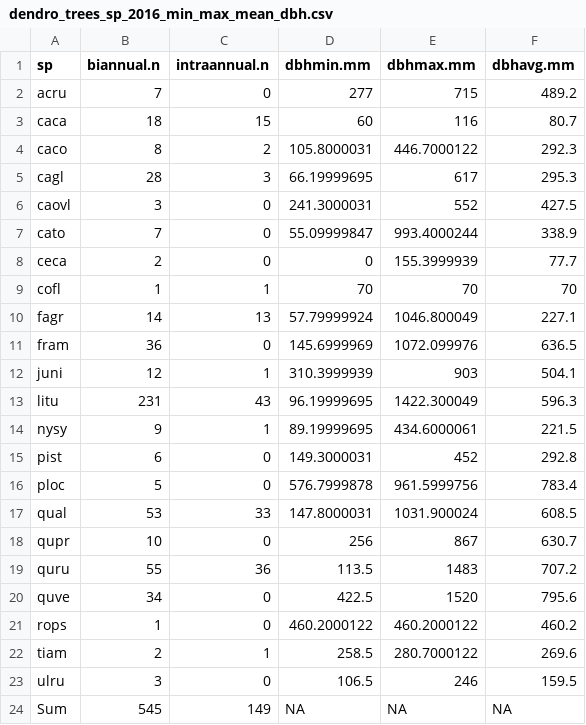
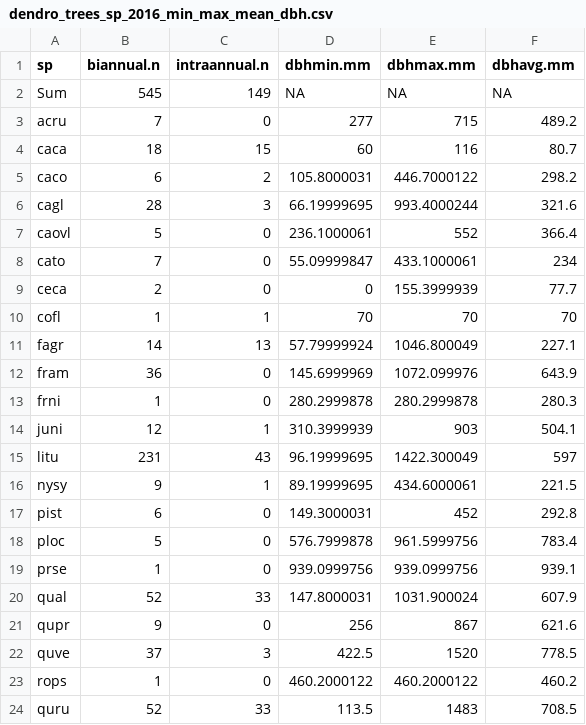
Before and after one commit to SCBI-ForestGEO/Dendrobands, a CSV file: results/dendro_trees_dbhcount/dendro_trees_sp_2016_min_max_mean_dbh.csv, drawn as a sheet.

```diff
--- a/results/dendro_trees_dbhcount/dendro_trees_sp_2016_min_max_mean_dbh.csv
+++ b/results/dendro_trees_dbhcount/dendro_trees_sp_2016_min_max_mean_dbh.csv
@@ -1,8 +1,9 @@
 "sp","biannual.n","intraannual.n","dbhmin.mm","dbhmax.mm","dbhavg.mm"
+"Sum",545,149,NA,NA,NA
 "acru",7,0,277,715,489.2
 "caca",18,15,60,116,80.7
-"caco",8,2,105.8000031,446.7000122,292.3
-"cagl",28,3,66.19999695,617,295.3
-"caovl",3,0,241.3000031,552,427.5
-"cato",7,0,55.09999847,993.4000244,338.9
+"caco",6,2,105.8000031,446.7000122,298.2
+"cagl",28,3,66.19999695,993.4000244,321.6
+"caovl",5,0,236.1000061,552,366.4
+"cato",7,0,55.09999847,433.1000061,234
 "ceca",2,0,0,155.3999939,77.7
@@ -10,5 +11,6 @@
 "fagr",14,13,57.79999924,1046.800049,227.1
-"fram",36,0,145.6999969,1072.099976,636.5
+"fram",36,0,145.6999969,1072.099976,643.9
+"frni",1,0,280.2999878,280.2999878,280.3
 "juni",12,1,310.3999939,903,504.1
-"litu",231,43,96.19999695,1422.300049,596.3
+"litu",231,43,96.19999695,1422.300049,597
 "nysy",9,1,89.19999695,434.6000061,221.5
@@ -16,9 +18,7 @@
 "ploc",5,0,576.7999878,961.5999756,783.4
-"qual",53,33,147.8000031,1031.900024,608.5
-"qupr",10,0,256,867,630.7
-"quru",55,36,113.5,1483,707.2
-"quve",34,0,422.5,1520,795.6
+"prse",1,0,939.0999756,939.0999756,939.1
+"qual",52,33,147.8000031,1031.900024,607.9
+"qupr",9,0,256,867,621.6
+"quve",37,3,422.5,1520,778.5
 "rops",1,0,460.2000122,460.2000122,460.2
-"tiam",2,1,258.5,280.7000122,269.6
-"ulru",3,0,106.5,246,159.5
-"Sum",545,149,NA,NA,NA
+"quru",52,33,113.5,1483,708.5
```
Also changed, not shown: results/dendro_trees_dbhcount/dendro_trees_sp_2010_min_max_mean_dbh.csv, results/dendro_trees_dbhcount/dendro_trees_sp_2011_min_max_mean_dbh.csv, 5 other files.
